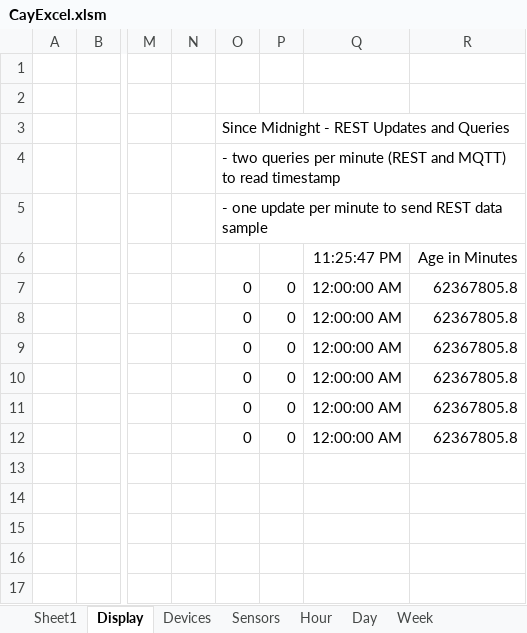
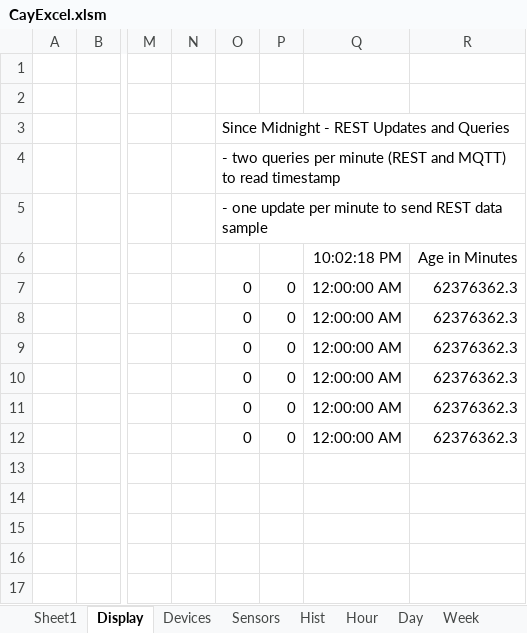
Before and after one commit to jameszah/CayExcel, an Excel workbook: CayExcel.xlsm, sheet Display, drawn as a sheet; only a part is shown, gaps mark what is left out; values as stored, in another font and other column widths than the file's, no borders; charts and pictures not drawn; the diff names each change by its address in the sheet, - before the commit and + after, or states it on an @@ line.

```diff
--- a/CayExcel.xlsm (sheet Display)
+++ b/CayExcel.xlsm (sheet Display)
+sheet tab: Hist
-Q6: 11:25:47 PM
+Q6: 10:02:18 PM
-R7:R12: 62367805.8
+R7:R12: 62376362.3
```
Also changed, not shown: sheet Sheet1, other sheet tabs, charts or pictures.
